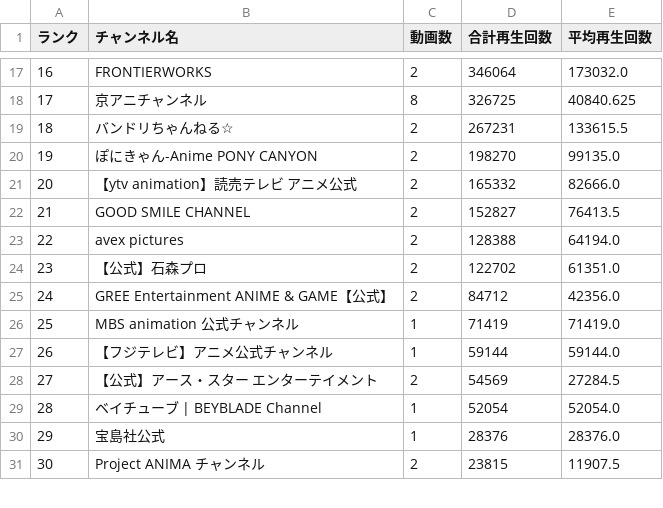
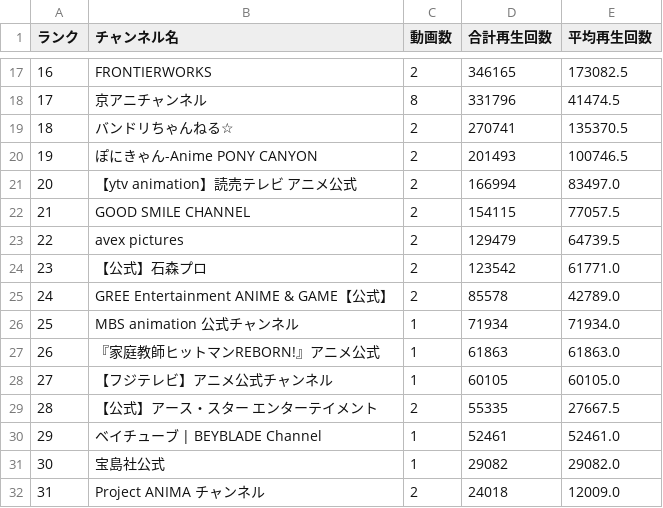
Before and after one commit to SchiAnimeMusic/AnimeInfo, a CSV file: data/channel_statistics.csv, drawn as a sheet; only a part is shown, gaps mark what is left out; addresses are those after the commit; the diff covers the shown part only; the diff names each change by its address in the sheet, - before the commit and + after, or states it on an @@ line.

```diff
--- a/data/channel_statistics.csv
+++ b/data/channel_statistics.csv
@@ column A (ランク) renumbered from row 14 down @@
-D17 (合計再生回数): 346064
+D17 (合計再生回数): 346165
-E17 (平均再生回数): 173032.0
+E17 (平均再生回数): 173082.5
-D18 (合計再生回数): 326725
+D18 (合計再生回数): 331796
-E18 (平均再生回数): 40840.625
+E18 (平均再生回数): 41474.5
-D19 (合計再生回数): 267231
+D19 (合計再生回数): 270741
-E19 (平均再生回数): 133615.5
+E19 (平均再生回数): 135370.5
-D20 (合計再生回数): 198270
+D20 (合計再生回数): 201493
-E20 (平均再生回数): 99135.0
+E20 (平均再生回数): 100746.5
-D21 (合計再生回数): 165332
+D21 (合計再生回数): 166994
-E21 (平均再生回数): 82666.0
+E21 (平均再生回数): 83497.0
-D22 (合計再生回数): 152827
+D22 (合計再生回数): 154115
-E22 (平均再生回数): 76413.5
+E22 (平均再生回数): 77057.5
-D23 (合計再生回数): 128388
+D23 (合計再生回数): 129479
-E23 (平均再生回数): 64194.0
+E23 (平均再生回数): 64739.5
-D24 (合計再生回数): 122702
+D24 (合計再生回数): 123542
-E24 (平均再生回数): 61351.0
+E24 (平均再生回数): 61771.0
-D25 (合計再生回数): 84712
+D25 (合計再生回数): 85578
-E25 (平均再生回数): 42356.0
+E25 (平均再生回数): 42789.0
-D26 (合計再生回数): 71419
+D26 (合計再生回数): 71934
-E26 (平均再生回数): 71419.0
+E26 (平均再生回数): 71934.0
+row 27: 26 | 『家庭教師ヒットマンREBORN!』アニメ公式 | 1 | 61863 | 61863.0
-D28 (合計再生回数): 59144
+D28 (合計再生回数): 60105
-E28 (平均再生回数): 59144.0
+E28 (平均再生回数): 60105.0
-D29 (合計再生回数): 54569
+D29 (合計再生回数): 55335
-E29 (平均再生回数): 27284.5
+E29 (平均再生回数): 27667.5
-D30 (合計再生回数): 52054
+D30 (合計再生回数): 52461
-E30 (平均再生回数): 52054.0
+E30 (平均再生回数): 52461.0
-D31 (合計再生回数): 28376
+D31 (合計再生回数): 29082
-E31 (平均再生回数): 28376.0
+E31 (平均再生回数): 29082.0
-D32 (合計再生回数): 23815
+D32 (合計再生回数): 24018
-E32 (平均再生回数): 11907.5
+E32 (平均再生回数): 12009.0
```
Also changed, not shown: 1 added row, 1 removed row and 34 edited cells elsewhere in this file, data/anime_op_ed.csv, 3 other files.
